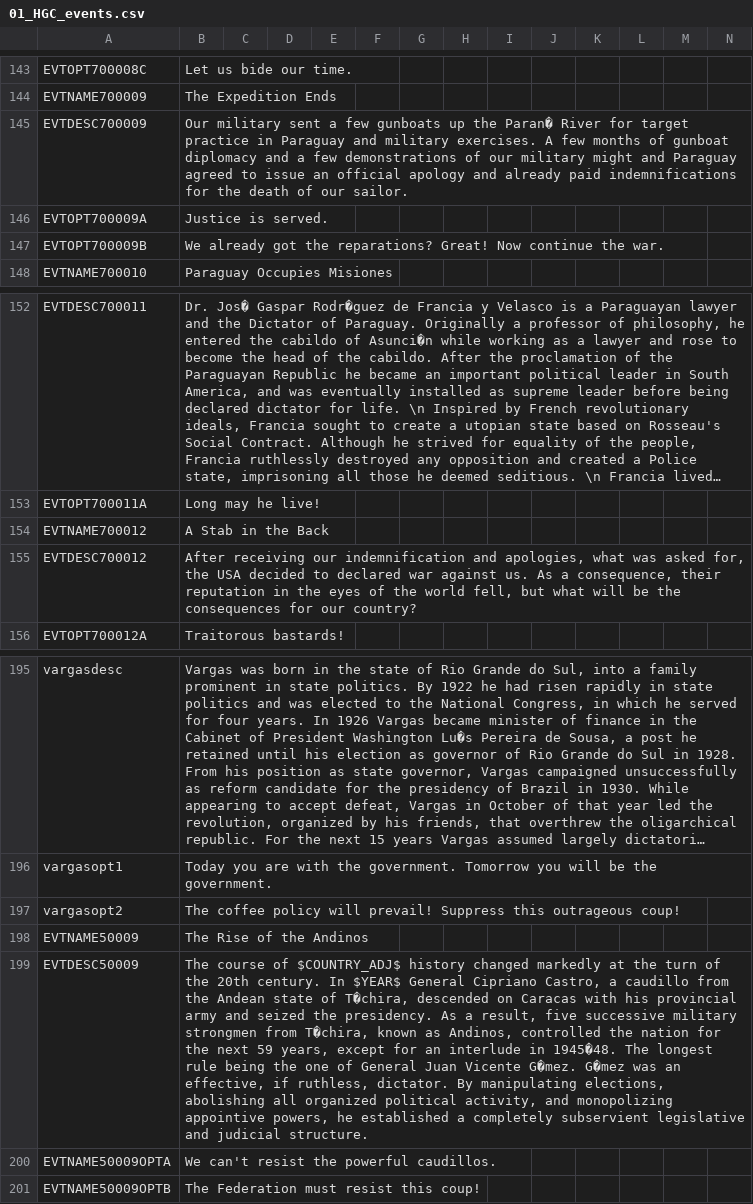
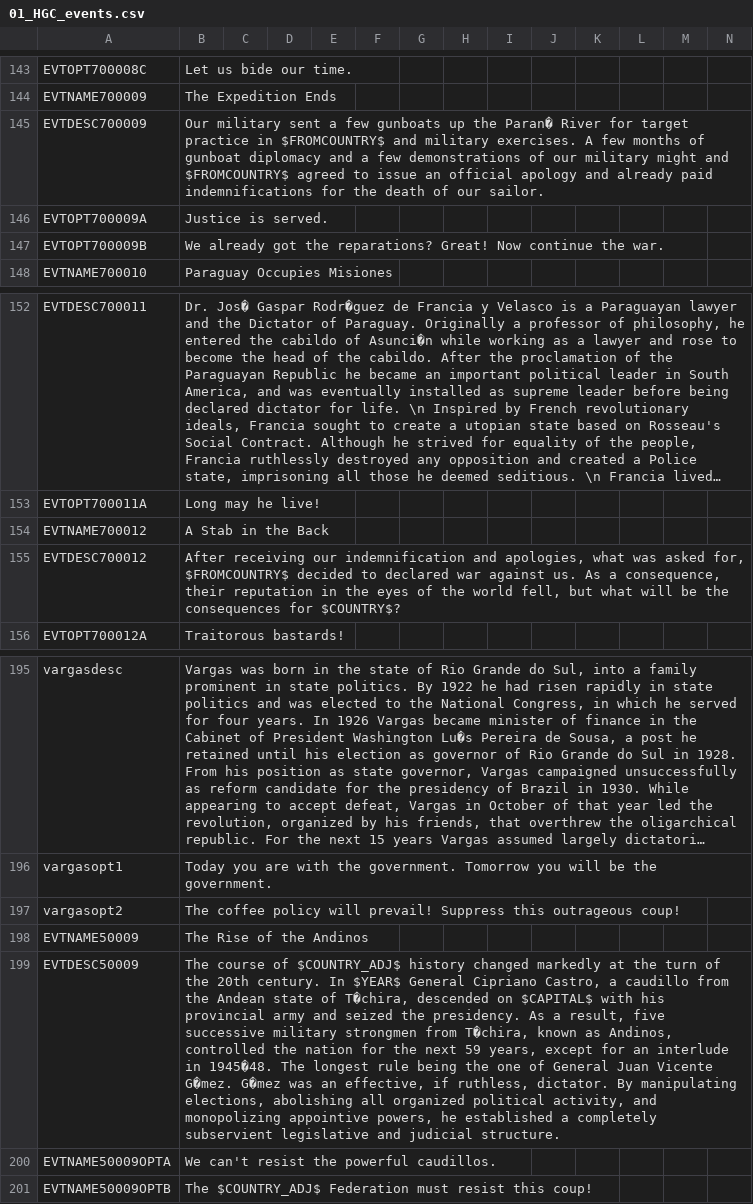
Before and after one commit to Nivaturimika/AHMP, a CSV file: AHPM_MP/localisation/01_HGC_events.csv, drawn as a sheet; only a part is shown, gaps mark what is left out; long unchanged cells end in …; the diff covers the shown part only; the diff names each change by its address in the sheet, - before the commit and + after, or states it on an @@ line.

```diff
--- a/AHPM_MP/localisation/01_HGC_events.csv
+++ b/AHPM_MP/localisation/01_HGC_events.csv
-B145: …practice in Paraguay and military exercises. A few months of gunboat diplomacy and a few demonstrations of our military might and Paraguay agreed to…
+B145: …practice in $FROMCOUNTRY$ and military exercises. A few months of gunboat diplomacy and a few demonstrations of our military might and $FROMCOUNTRY$ agreed to…
-B155: …asked for, the USA decided to declared war against us. As a consequence, their reputation in the eyes of the world fell, but what will be the consequences for our country?
+B155: …asked for, $FROMCOUNTRY$ decided to declared war against us. As a consequence, their reputation in the eyes of the world fell, but what will be the consequences for $COUNTRY$?
-B199: …descended on Caracas with his…
+B199: …descended on $CAPITAL$ with his…
-B201: The Federation must resist this coup!
+B201: The $COUNTRY_ADJ$ Federation must resist this coup!
```
Also changed, not shown: 16 edited cells elsewhere in this file, AHPM_MP/localisation/00_HPM_decisions.csv, AHPM_MP/localisation/00_HPM_events.csv, 27 other files.
